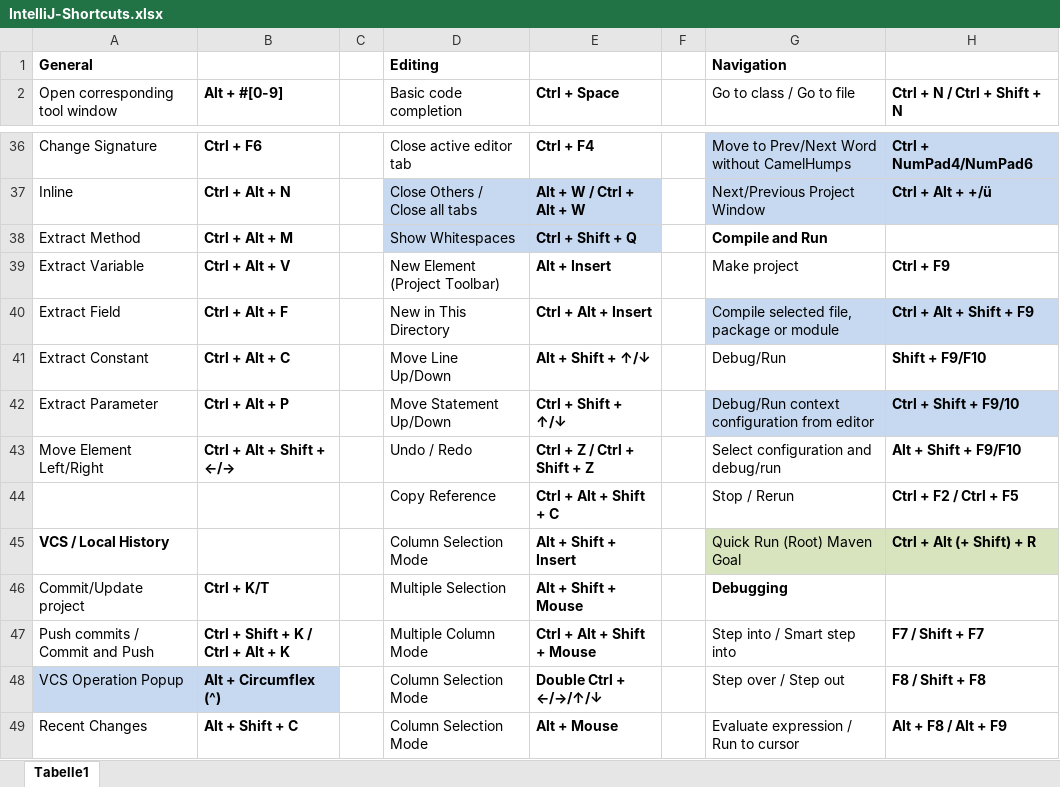
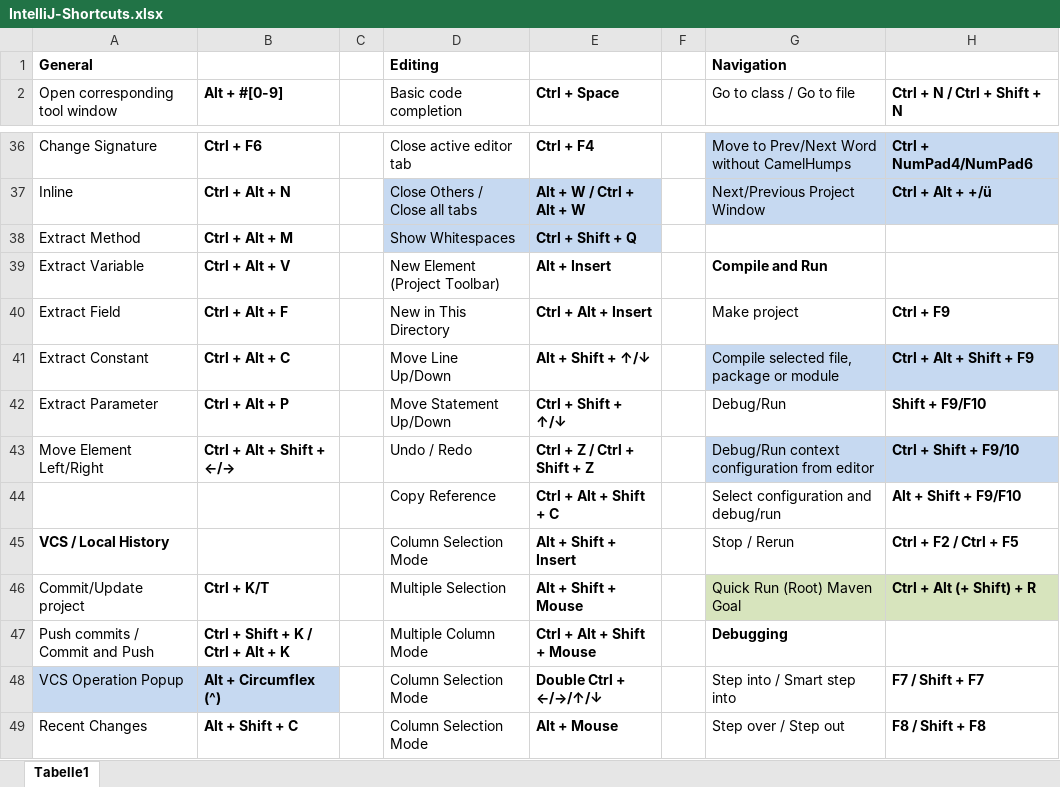
Before and after one commit to psicho2000/wiki, an Excel workbook: Settings/IntelliJ/IntelliJ-Shortcuts.xlsx, sheet Tabelle1, drawn as a sheet; only a part is shown, gaps mark what is left out; values as stored, in another font and other column widths than the file's, no borders; the diff covers the shown part only; the diff names each change by its address in the sheet, - before the commit and + after, or states it on an @@ line.

```diff
--- a/Settings/IntelliJ/IntelliJ-Shortcuts.xlsx (sheet Tabelle1)
+++ b/Settings/IntelliJ/IntelliJ-Shortcuts.xlsx (sheet Tabelle1)
-G38 (Go to class / Go to file): Compile and Run
+G38 (Go to class / Go to file): (empty)
-G39 (Go to class / Go to file): Make project
+G39 (Go to class / Go to file): Compile and Run
-G39 bold: off
+G39 bold: on
-H39 (Ctrl + N / Ctrl + Shift + N): Ctrl + F9
+H39 (Ctrl + N / Ctrl + Shift + N): (empty)
-G40 (Go to class / Go to file): Compile selected file, package or module
+G40 (Go to class / Go to file): Make project
-G40:H40 fill: #C6D9F1
+G40:H40 fill: none
-H40 (Ctrl + N / Ctrl + Shift + N): Ctrl + Alt + Shift + F9
+H40 (Ctrl + N / Ctrl + Shift + N): Ctrl + F9
-G41 (Go to class / Go to file): Debug/Run
+G41 (Go to class / Go to file): Compile selected file, package or module
-G41:H41 fill: none
+G41:H41 fill: #C6D9F1
-H41 (Ctrl + N / Ctrl + Shift + N): Shift + F9/F10
+H41 (Ctrl + N / Ctrl + Shift + N): Ctrl + Alt + Shift + F9
-G42 (Go to class / Go to file): Debug/Run context configuration from editor
+G42 (Go to class / Go to file): Debug/Run
-G42:H42 fill: #C6D9F1
+G42:H42 fill: none
-H42 (Ctrl + N / Ctrl + Shift + N): Ctrl + Shift + F9/10
+H42 (Ctrl + N / Ctrl + Shift + N): Shift + F9/F10
-G43 (Go to class / Go to file): Select configuration and debug/run
+G43 (Go to class / Go to file): Debug/Run context configuration from editor
-G43:H43 fill: none
+G43:H43 fill: #C6D9F1
-H43 (Ctrl + N / Ctrl + Shift + N): Alt + Shift + F9/F10
+H43 (Ctrl + N / Ctrl + Shift + N): Ctrl + Shift + F9/10
-G44 (Go to class / Go to file): Stop / Rerun
+G44 (Go to class / Go to file): Select configuration and debug/run
-H44 (Ctrl + N / Ctrl + Shift + N): Ctrl + F2 / Ctrl + F5
+H44 (Ctrl + N / Ctrl + Shift + N): Alt + Shift + F9/F10
-G45 (Go to class / Go to file): Quick Run (Root) Maven Goal
+G45 (Go to class / Go to file): Stop / Rerun
-G45:H45 fill: #D7E4BD
+G45:H45 fill: none
-H45 (Ctrl + N / Ctrl + Shift + N): Ctrl + Alt (+ Shift) + R
+H45 (Ctrl + N / Ctrl + Shift + N): Ctrl + F2 / Ctrl + F5
-G46 (Go to class / Go to file): Debugging
+G46 (Go to class / Go to file): Quick Run (Root) Maven Goal
-G46:H46 fill: none
+G46:H46 fill: #D7E4BD
-G46 bold: on
+G46 bold: off
-H46 (Ctrl + N / Ctrl + Shift + N): (empty)
+H46 (Ctrl + N / Ctrl + Shift + N): Ctrl + Alt (+ Shift) + R
-G47 (Go to class / Go to file): Step into / Smart step into
+G47 (Go to class / Go to file): Debugging
-G47 bold: off
+G47 bold: on
-H47 (Ctrl + N / Ctrl + Shift + N): F7 / Shift + F7
+H47 (Ctrl + N / Ctrl + Shift + N): (empty)
-G48 (Go to class / Go to file): Step over / Step out
+G48 (Go to class / Go to file): Step into / Smart step into
-H48 (Ctrl + N / Ctrl + Shift + N): F8 / Shift + F8
+H48 (Ctrl + N / Ctrl + Shift + N): F7 / Shift + F7
-G49 (Go to class / Go to file): Evaluate expression / Run to cursor
+G49 (Go to class / Go to file): Step over / Step out
-H49 (Ctrl + N / Ctrl + Shift + N): Alt + F8 / Alt + F9
+H49 (Ctrl + N / Ctrl + Shift + N): F8 / Shift + F8
```
Also changed, not shown: 7 edited cells and cell formats elsewhere in this sheet, Settings/Chocolatey/Chocolatey.xlsx, 17 other files.
